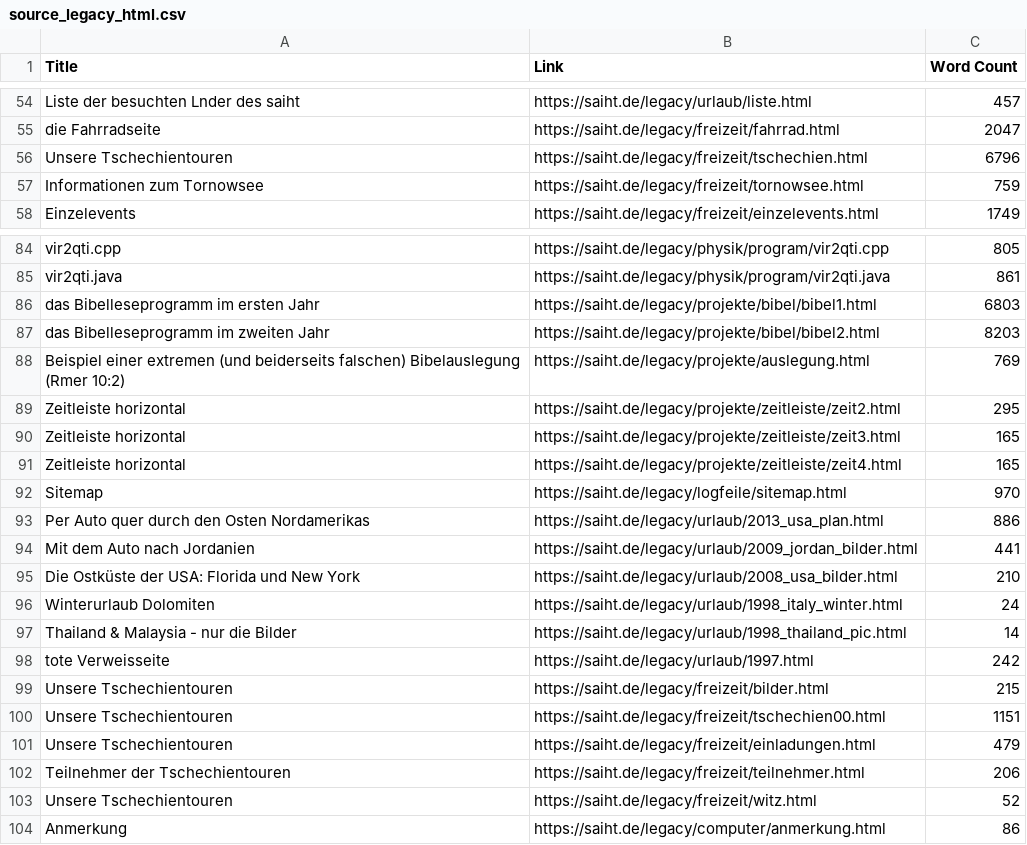
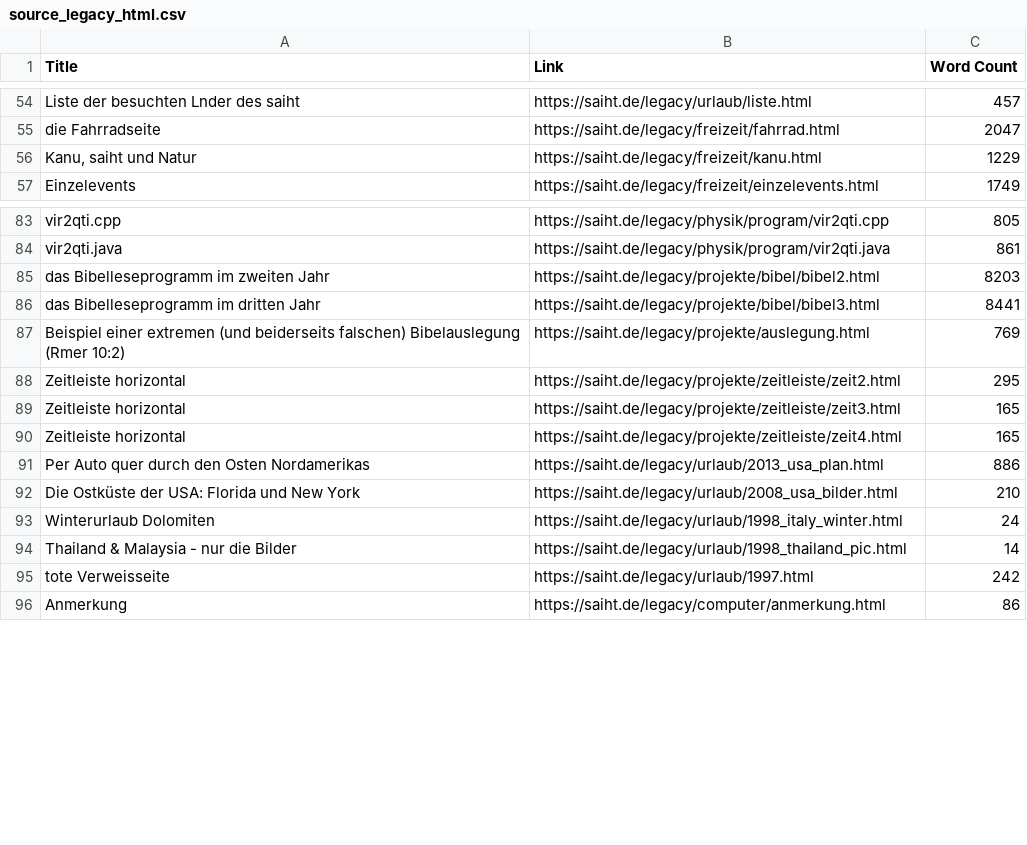
Before and after one commit to hviovn/diary-statistic, a CSV file: docs/assets/source_legacy_html.csv, drawn as a sheet; only a part is shown, gaps mark what is left out; removed rows and columns are numbered as before the commit, all else as after; the diff covers the shown part only; the diff names each change by its address in the sheet, - before the commit and + after, or states it on an @@ line.

```diff
--- a/docs/assets/source_legacy_html.csv
+++ b/docs/assets/source_legacy_html.csv
-row 56: Unsere Tschechientouren | https://saiht.de/legacy/freizeit/tschechien.html | 6796
-row 57: Informationen zum Tornowsee | https://saiht.de/legacy/freizeit/tornowsee.html | 759
+row 56: Kanu, saiht und Natur | https://saiht.de/legacy/freizeit/kanu.html | 1229
-row 86: das Bibelleseprogramm im ersten Jahr | https://saiht.de/legacy/projekte/bibel/bibel1.html | 6803
+row 86: das Bibelleseprogramm im dritten Jahr | https://saiht.de/legacy/projekte/bibel/bibel3.html | 8441
-row 92: Sitemap | https://saiht.de/legacy/logfeile/sitemap.html | 970
-row 94: Mit dem Auto nach Jordanien | https://saiht.de/legacy/urlaub/2009_jordan_bilder.html | 441
-row 99: Unsere Tschechientouren | https://saiht.de/legacy/freizeit/bilder.html | 215
-row 100: Unsere Tschechientouren | https://saiht.de/legacy/freizeit/tschechien00.html | 1151
-row 101: Unsere Tschechientouren | https://saiht.de/legacy/freizeit/einladungen.html | 479
-row 102: Teilnehmer der Tschechientouren | https://saiht.de/legacy/freizeit/teilnehmer.html | 206
-row 103: Unsere Tschechientouren | https://saiht.de/legacy/freizeit/witz.html | 52
```
Also changed, not shown: 1 added row and 1 removed row elsewhere in this file, 56 other files.
